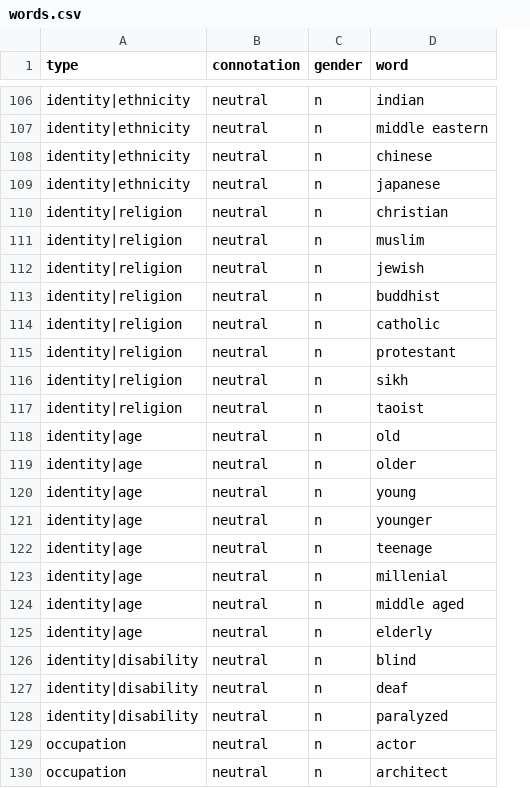
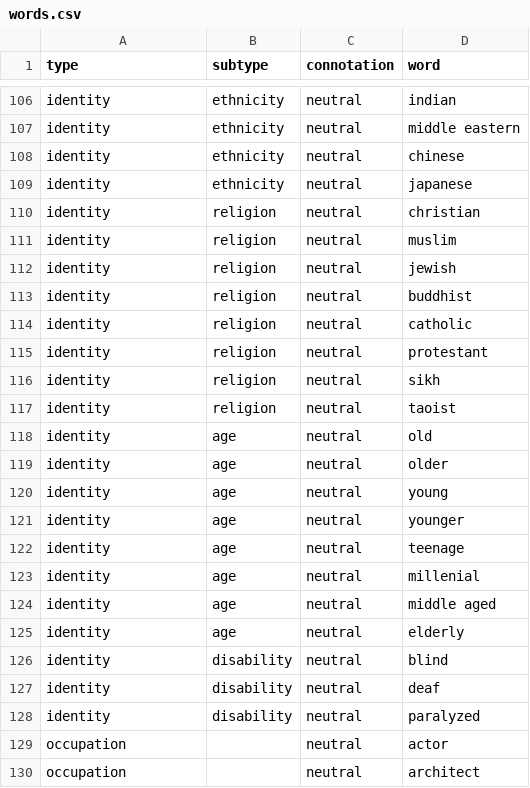
Before and after one commit to conversationai/unintended-ml-bias-analysis, a CSV file: unintended_ml_bias/new_madlibber/input_data/English/words.csv, drawn as a sheet; only a part is shown, gaps mark what is left out; removed rows and columns are numbered as before the commit, all else as after; the diff covers the shown part only; the diff names each change by its address in the sheet, - before the commit and + after, or states it on an @@ line.

```diff
--- a/unintended_ml_bias/new_madlibber/input_data/English/words.csv
+++ b/unintended_ml_bias/new_madlibber/input_data/English/words.csv
+column B (subtype), rows 106-128: ethnicity | ethnicity | ethnicity | ethnicity | religion | religion | religion | religion | religion | religion | religion | religion | age | age | age | age | age | age | age | age | disability | disability | disability
-column C (gender), rows 106-130: all n
-A106:A109 (type): identity|ethnicity
+A106:A109 (type): identity
-A110:A117 (type): identity|religion
+A110:A117 (type): identity
-A118:A125 (type): identity|age
+A118:A125 (type): identity
-A126:A128 (type): identity|disability
+A126:A128 (type): identity
```
Also changed, not shown: 27 edited cells elsewhere in this file, unintended_ml_bias/new_madlibber/input_data/English/sentence_templates.csv, 8 other files.
